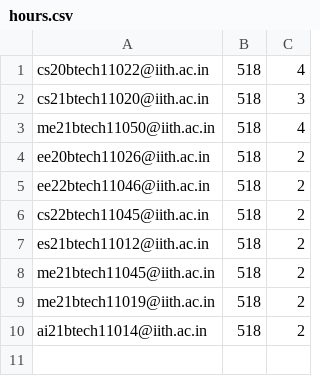
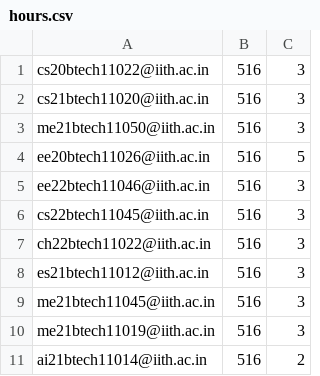
Before and after one commit to iith-nss/iith_nss_jekyll, a CSV file: hours.csv, drawn as a sheet.

```diff
--- a/hours.csv
+++ b/hours.csv
@@ -1,10 +1,11 @@
-cs20btech11022@iith.ac.in,518,4
-cs21btech11020@iith.ac.in,518,3
-me21btech11050@iith.ac.in,518,4
-ee20btech11026@iith.ac.in,518,2
-ee22btech11046@iith.ac.in,518,2
-cs22btech11045@iith.ac.in,518,2
-es21btech11012@iith.ac.in,518,2
-me21btech11045@iith.ac.in,518,2
-me21btech11019@iith.ac.in,518,2
-ai21btech11014@iith.ac.in,518,2
+cs20btech11022@iith.ac.in,516,3
+cs21btech11020@iith.ac.in,516,3
+me21btech11050@iith.ac.in,516,3
+ee20btech11026@iith.ac.in,516,5
+ee22btech11046@iith.ac.in,516,3
+cs22btech11045@iith.ac.in,516,3
+ch22btech11022@iith.ac.in,516,3
+es21btech11012@iith.ac.in,516,3
+me21btech11045@iith.ac.in,516,3
+me21btech11019@iith.ac.in,516,3
+ai21btech11014@iith.ac.in,516,2
```
Also changed, not shown: 1 other file.
